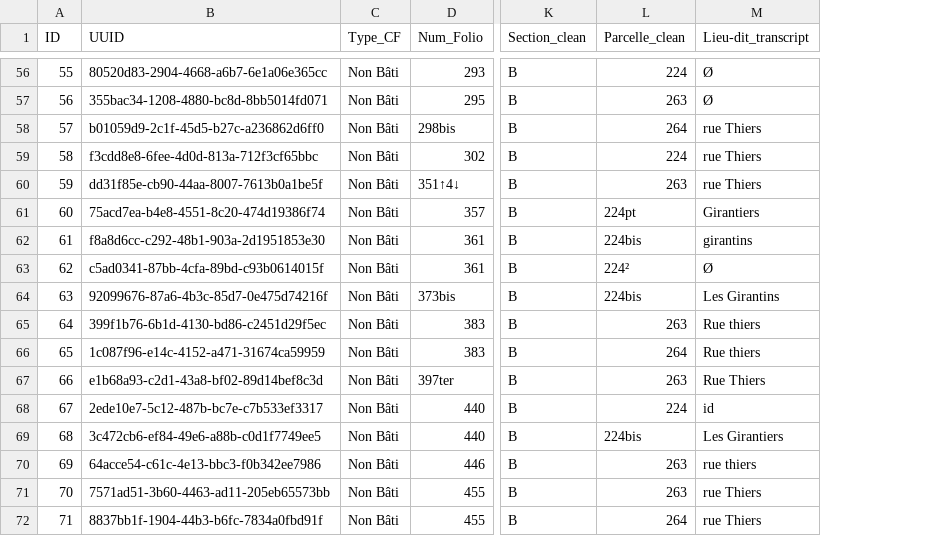
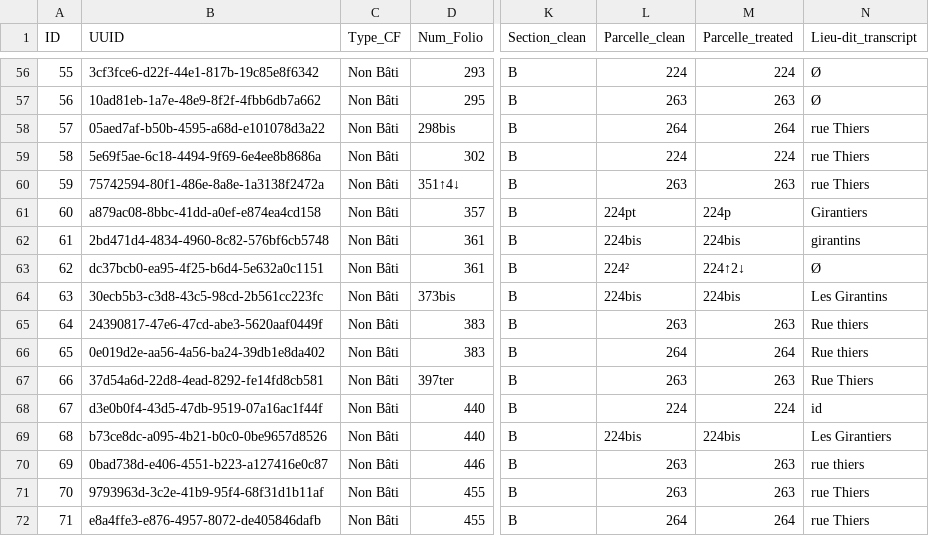
Before and after one commit to solenn-tl/ontologie-peuplement, a CSV file: data/gentilly/MAT_1813.csv, drawn as a sheet; only a part is shown, gaps mark what is left out; the diff covers the shown part only; the diff names each change by its address in the sheet, - before the commit and + after, or states it on an @@ line.

```diff
--- a/data/gentilly/MAT_1813.csv
+++ b/data/gentilly/MAT_1813.csv
+column M (Parcelle_treated), rows 56-72: 224 | 263 | 264 | 224 | 263 | 224p | 224bis | 224↑2↓ | 224bis | 263 | 264 | 263 | 224 | 224bis | 263 | 263 | 264
-B56 (UUID): 80520d83-2904-4668-a6b7-6e1a06e365cc
+B56 (UUID): 3cf3fce6-d22f-44e1-817b-19c85e8f6342
-B57 (UUID): 355bac34-1208-4880-bc8d-8bb5014fd071
+B57 (UUID): 10ad81eb-1a7e-48e9-8f2f-4fbb6db7a662
-B58 (UUID): b01059d9-2c1f-45d5-b27c-a236862d6ff0
+B58 (UUID): 05aed7af-b50b-4595-a68d-e101078d3a22
-B59 (UUID): f3cdd8e8-6fee-4d0d-813a-712f3cf65bbc
+B59 (UUID): 5e69f5ae-6c18-4494-9f69-6e4ee8b8686a
-B60 (UUID): dd31f85e-cb90-44aa-8007-7613b0a1be5f
+B60 (UUID): 75742594-80f1-486e-8a8e-1a3138f2472a
-B61 (UUID): 75acd7ea-b4e8-4551-8c20-474d19386f74
+B61 (UUID): a879ac08-8bbc-41dd-a0ef-e874ea4cd158
-B62 (UUID): f8a8d6cc-c292-48b1-903a-2d1951853e30
+B62 (UUID): 2bd471d4-4834-4960-8c82-576bf6cb5748
-B63 (UUID): c5ad0341-87bb-4cfa-89bd-c93b0614015f
+B63 (UUID): dc37bcb0-ea95-4f25-b6d4-5e632a0c1151
-B64 (UUID): 92099676-87a6-4b3c-85d7-0e475d74216f
+B64 (UUID): 30ecb5b3-c3d8-43c5-98cd-2b561cc223fc
-B65 (UUID): 399f1b76-6b1d-4130-bd86-c2451d29f5ec
+B65 (UUID): 24390817-47e6-47cd-abe3-5620aaf0449f
-B66 (UUID): 1c087f96-e14c-4152-a471-31674ca59959
+B66 (UUID): 0e019d2e-aa56-4a56-ba24-39db1e8da402
-B67 (UUID): e1b68a93-c2d1-43a8-bf02-89d14bef8c3d
+B67 (UUID): 37d54a6d-22d8-4ead-8292-fe14fd8cb581
-B68 (UUID): 2ede10e7-5c12-487b-bc7e-c7b533ef3317
+B68 (UUID): d3e0b0f4-43d5-47db-9519-07a16ac1f44f
-B69 (UUID): 3c472cb6-ef84-49e6-a88b-c0d1f7749ee5
+B69 (UUID): b73ce8dc-a095-4b21-b0c0-0be9657d8526
-B70 (UUID): 64acce54-c61c-4e13-bbc3-f0b342ee7986
+B70 (UUID): 0bad738d-e406-4551-b223-a127416e0c87
-B71 (UUID): 7571ad51-3b60-4463-ad11-205eb65573bb
+B71 (UUID): 9793963d-3c2e-41b9-95f4-68f31d1b11af
-B72 (UUID): 8837bb1f-1904-44b3-b6fc-7834a0fbd91f
+B72 (UUID): e8a4ffe3-e876-4957-8072-de405846dafb
```
Also changed, not shown: 54 edited cells elsewhere in this file, data/ACTIVITIES.csv, data/gentilly/MAT_1836.csv, 10 other files.
